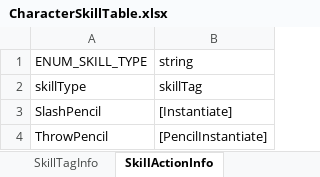
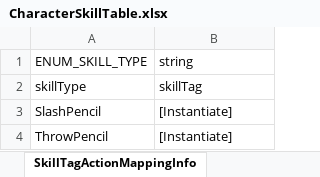
Before and after one commit to solhwi/ProjectPM, an Excel workbook: Design/Excel/CharacterSkillTable.xlsx, sheet SkillTagActionMappingInfo, drawn as a sheet; values as stored, in another font and other column widths than the file's, no borders; the diff names each change by its address in the sheet, - before the commit and + after, or states it on an @@ line.

```diff
--- a/Design/Excel/CharacterSkillTable.xlsx (sheet SkillTagActionMappingInfo)
+++ b/Design/Excel/CharacterSkillTable.xlsx (sheet SkillTagActionMappingInfo)
-sheet tab: SkillActionInfo
+sheet tab: SkillTagActionMappingInfo
-B4 (string): [PencilInstantiate]
+B4 (string): [Instantiate]
```
Also changed, not shown: sheet SkillTagActionInfo, other sheet tabs, 15 other files.
